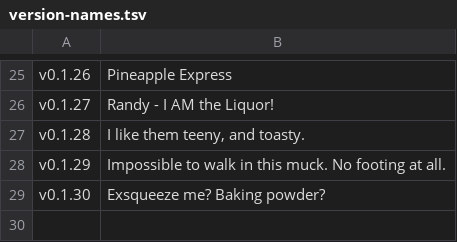
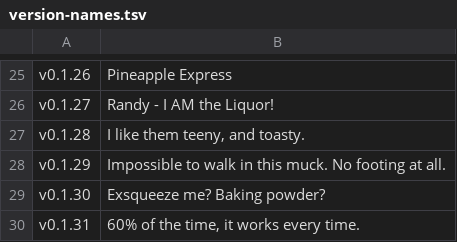
Before and after one commit to acklin83/Rea-Sixty, a TSV file: extension/version-names.tsv, drawn as a sheet; only a part is shown, gaps mark what is left out; the diff names each change by its address in the sheet, - before the commit and + after, or states it on an @@ line.

```diff
--- a/extension/version-names.tsv
+++ b/extension/version-names.tsv
+row 30: v0.1.31 | 60% of the time, it works every time.
```
Also changed, not shown: 1 other file.
